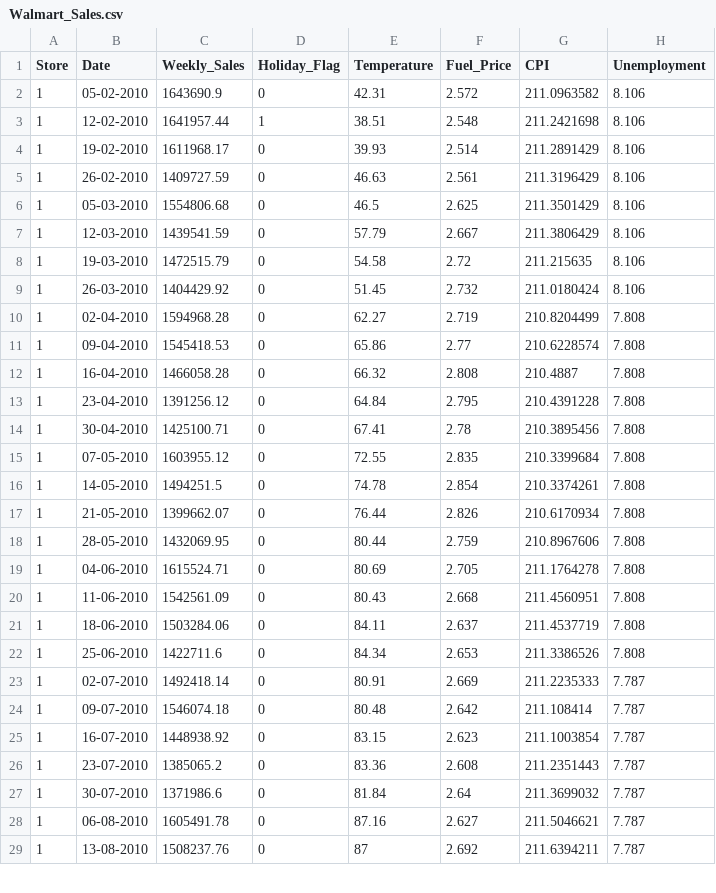
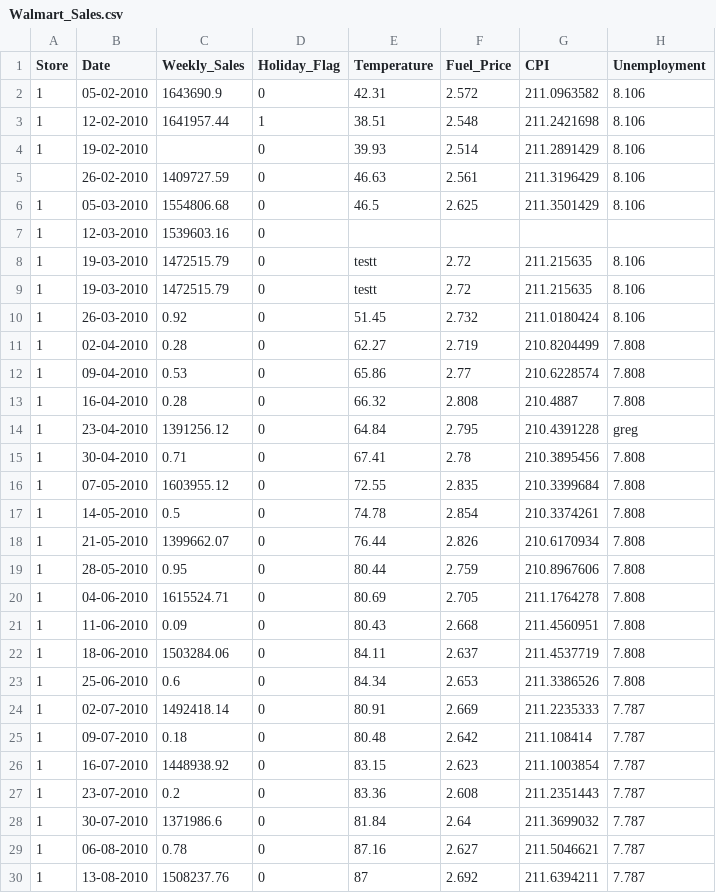
Before and after one commit to ZiadiSafouene/ppflow, a CSV file: data/Walmart_Sales.csv, drawn as a sheet; only a part is shown; the diff covers the shown part only.

```diff
--- a/data/Walmart_Sales.csv
+++ b/data/Walmart_Sales.csv
@@ -3,27 +3,28 @@ Store,Date,Weekly_Sales,Holiday_Flag,Temperature,Fuel_Price,CPI,Unemployment
 1,12-02-2010,1641957.44,1,38.51,2.548,211.2421698,8.106
-1,19-02-2010,1611968.17,0,39.93,2.514,211.2891429,8.106
-1,26-02-2010,1409727.59,0,46.63,2.561,211.3196429,8.106
+1,19-02-2010,,0,39.93,2.514,211.2891429,8.106
+,26-02-2010,1409727.59,0,46.63,2.561,211.3196429,8.106
 1,05-03-2010,1554806.68,0,46.5,2.625,211.3501429,8.106
-1,12-03-2010,1439541.59,0,57.79,2.667,211.3806429,8.106
-1,19-03-2010,1472515.79,0,54.58,2.72,211.215635,8.106
-1,26-03-2010,1404429.92,0,51.45,2.732,211.0180424,8.106
-1,02-04-2010,1594968.28,0,62.27,2.719,210.8204499,7.808
-1,09-04-2010,1545418.53,0,65.86,2.77,210.6228574,7.808
-1,16-04-2010,1466058.28,0,66.32,2.808,210.4887,7.808
-1,23-04-2010,1391256.12,0,64.84,2.795,210.4391228,7.808
-1,30-04-2010,1425100.71,0,67.41,2.78,210.3895456,7.808
+1,12-03-2010,1539603.16,0,,,,
+1,19-03-2010,1472515.79,0,"testt",2.72,211.215635,8.106
+1,19-03-2010,1472515.79,0,"testt",2.72,211.215635,8.106
+1,26-03-2010,0.92,0,51.45,2.732,211.0180424,8.106
+1,02-04-2010,0.28,0,62.27,2.719,210.8204499,7.808
+1,09-04-2010,0.53,0,65.86,2.77,210.6228574,7.808
+1,16-04-2010,0.28,0,66.32,2.808,210.4887,7.808
+1,23-04-2010,1391256.12,0,64.84,2.795,210.4391228,greg
+1,30-04-2010,0.71,0,67.41,2.78,210.3895456,7.808
 1,07-05-2010,1603955.12,0,72.55,2.835,210.3399684,7.808
-1,14-05-2010,1494251.5,0,74.78,2.854,210.3374261,7.808
+1,14-05-2010,0.5,0,74.78,2.854,210.3374261,7.808
 1,21-05-2010,1399662.07,0,76.44,2.826,210.6170934,7.808
-1,28-05-2010,1432069.95,0,80.44,2.759,210.8967606,7.808
+1,28-05-2010,0.95,0,80.44,2.759,210.8967606,7.808
 1,04-06-2010,1615524.71,0,80.69,2.705,211.1764278,7.808
-1,11-06-2010,1542561.09,0,80.43,2.668,211.4560951,7.808
+1,11-06-2010,0.09,0,80.43,2.668,211.4560951,7.808
 1,18-06-2010,1503284.06,0,84.11,2.637,211.4537719,7.808
-1,25-06-2010,1422711.6,0,84.34,2.653,211.3386526,7.808
+1,25-06-2010,0.6,0,84.34,2.653,211.3386526,7.808
 1,02-07-2010,1492418.14,0,80.91,2.669,211.2235333,7.787
-1,09-07-2010,1546074.18,0,80.48,2.642,211.108414,7.787
+1,09-07-2010,0.18,0,80.48,2.642,211.108414,7.787
 1,16-07-2010,1448938.92,0,83.15,2.623,211.1003854,7.787
-1,23-07-2010,1385065.2,0,83.36,2.608,211.2351443,7.787
+1,23-07-2010,0.2,0,83.36,2.608,211.2351443,7.787
 1,30-07-2010,1371986.6,0,81.84,2.64,211.3699032,7.787
-1,06-08-2010,1605491.78,0,87.16,2.627,211.5046621,7.787
+1,06-08-2010,0.78,0,87.16,2.627,211.5046621,7.787
 1,13-08-2010,1508237.76,0,87,2.692,211.6394211,7.787
```
Also changed, not shown: 5 edited cells elsewhere in this file, 6 other files.
